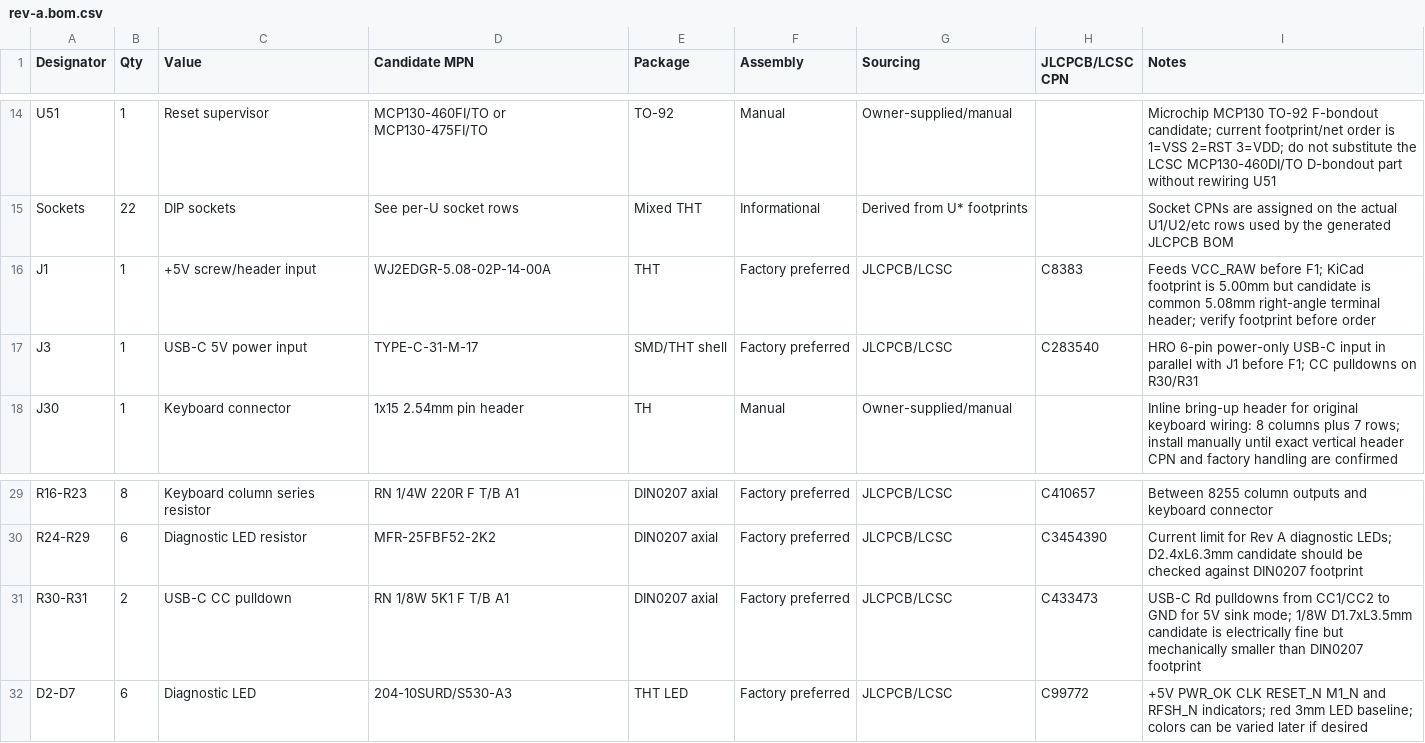
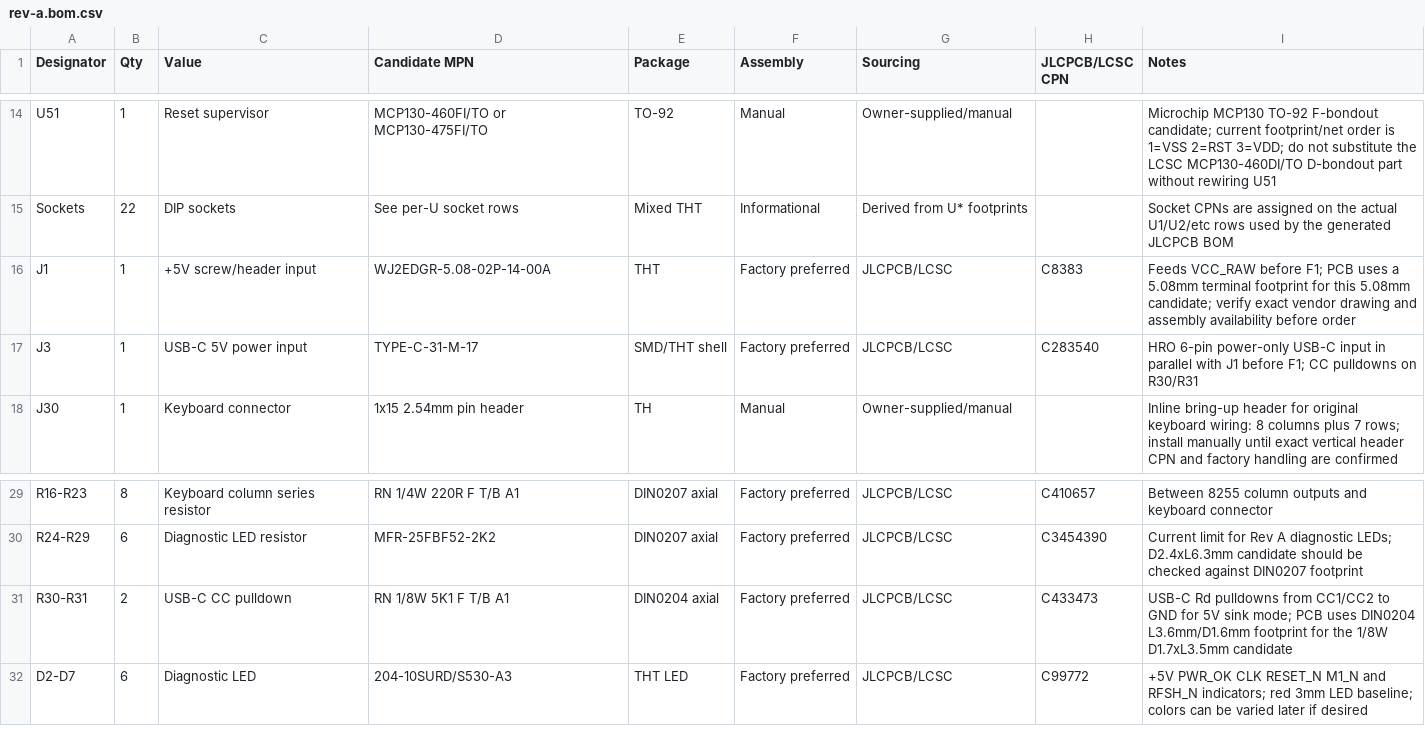
Before and after one commit to ddanila/8080-cosim, a CSV file: spinoffs/minimal-vga/kicad/rev-a.bom.csv, drawn as a sheet; only a part is shown, gaps mark what is left out.

```diff
--- a/spinoffs/minimal-vga/kicad/rev-a.bom.csv
+++ b/spinoffs/minimal-vga/kicad/rev-a.bom.csv
@@ -15,3 +15,3 @@ U51,1,Reset supervisor,MCP130-460FI/TO or MCP130-475FI/TO,TO-92,Manual,Owner-sup
 Sockets,22,DIP sockets,See per-U socket rows,Mixed THT,Informational,Derived from U* footprints,,Socket CPNs are assigned on the actual U1/U2/etc rows used by the generated JLCPCB BOM
-J1,1,+5V screw/header input,WJ2EDGR-5.08-02P-14-00A,THT,Factory preferred,JLCPCB/LCSC,C8383,Feeds VCC_RAW before F1; KiCad footprint is 5.00mm but candidate is common 5.08mm right-angle terminal header; verify footprint before order
+J1,1,+5V screw/header input,WJ2EDGR-5.08-02P-14-00A,THT,Factory preferred,JLCPCB/LCSC,C8383,Feeds VCC_RAW before F1; PCB uses a 5.08mm terminal footprint for this 5.08mm candidate; verify exact vendor drawing and assembly availability before order
 J3,1,USB-C 5V power input,TYPE-C-31-M-17,SMD/THT shell,Factory preferred,JLCPCB/LCSC,C283540,HRO 6-pin power-only USB-C input in parallel with J1 before F1; CC pulldowns on R30/R31
@@ -30,3 +30,3 @@ R16-R23,8,Keyboard column series resistor,RN 1/4W 220R F T/B A1,DIN0207 axial,Fa
 R24-R29,6,Diagnostic LED resistor,MFR-25FBF52-2K2,DIN0207 axial,Factory preferred,JLCPCB/LCSC,C3454390,Current limit for Rev A diagnostic LEDs; D2.4xL6.3mm candidate should be checked against DIN0207 footprint
-R30-R31,2,USB-C CC pulldown,RN 1/8W 5K1 F T/B A1,DIN0207 axial,Factory preferred,JLCPCB/LCSC,C433473,USB-C Rd pulldowns from CC1/CC2 to GND for 5V sink mode; 1/8W D1.7xL3.5mm candidate is electrically fine but mechanically smaller than DIN0207 footprint
+R30-R31,2,USB-C CC pulldown,RN 1/8W 5K1 F T/B A1,DIN0204 axial,Factory preferred,JLCPCB/LCSC,C433473,USB-C Rd pulldowns from CC1/CC2 to GND for 5V sink mode; PCB uses DIN0204 L3.6mm/D1.6mm footprint for the 1/8W D1.7xL3.5mm candidate
 D2-D7,6,Diagnostic LED,204-10SURD/S530-A3,THT LED,Factory preferred,JLCPCB/LCSC,C99772,+5V PWR_OK CLK RESET_N M1_N and RFSH_N indicators; red 3mm LED baseline; colors can be varied later if desired
```
Also changed, not shown: spinoffs/minimal-vga/kicad/rev-a-jlcpcb-cpn-checklist.csv, 9 other files.
